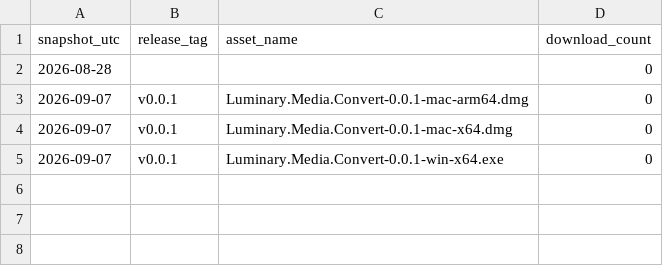
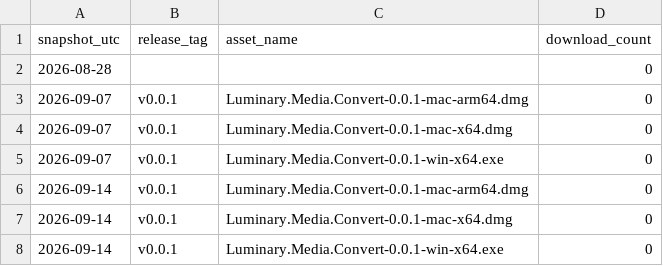
Before and after one commit to bccsa/luminary-media-convert, a CSV file: metrics/downloads.csv, drawn as a sheet.

```diff
--- a/metrics/downloads.csv
+++ b/metrics/downloads.csv
@@ -5 +5,4 @@ snapshot_utc,release_tag,asset_name,download_count
 2026-09-07,v0.0.1,Luminary.Media.Convert-0.0.1-win-x64.exe,0
+2026-09-14,v0.0.1,Luminary.Media.Convert-0.0.1-mac-arm64.dmg,0
+2026-09-14,v0.0.1,Luminary.Media.Convert-0.0.1-mac-x64.dmg,0
+2026-09-14,v0.0.1,Luminary.Media.Convert-0.0.1-win-x64.exe,0
```
